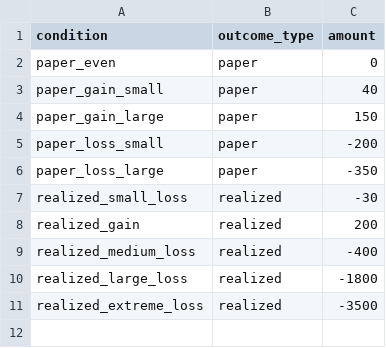
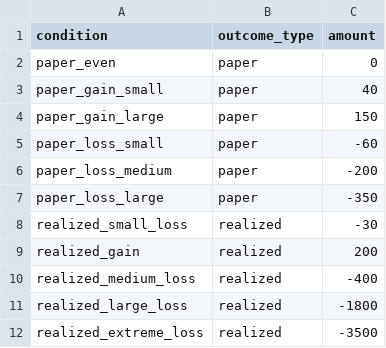
Before and after one commit to EmilioBarkett/realization-effect-project, a CSV file: conditions.csv, drawn as a sheet.

```diff
--- a/conditions.csv
+++ b/conditions.csv
@@ -4,3 +4,4 @@ paper_gain_small,paper,40
 paper_gain_large,paper,150
-paper_loss_small,paper,-200
+paper_loss_small,paper,-60
+paper_loss_medium,paper,-200
 paper_loss_large,paper,-350
```
Also changed, not shown: 13 other files.
